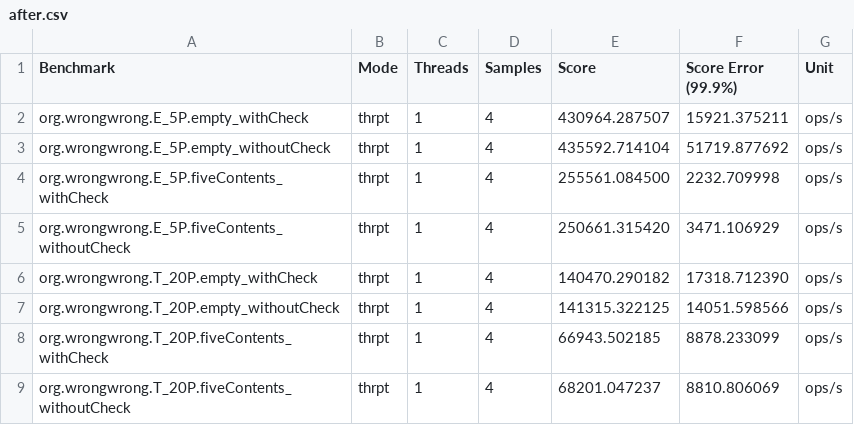
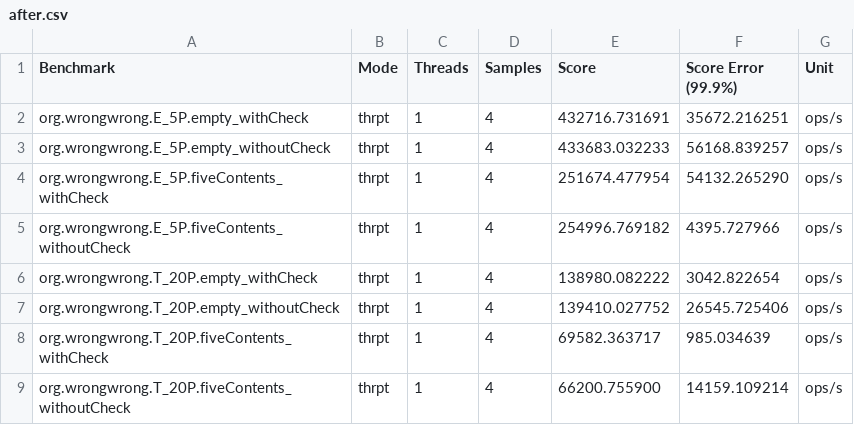
Before and after one commit to k163377/strict-null-checks-benchmark, a CSV file: reports/after.csv, drawn as a sheet.

```diff
--- a/reports/after.csv
+++ b/reports/after.csv
@@ -1,9 +1,9 @@
 "Benchmark","Mode","Threads","Samples","Score","Score Error (99.9%)","Unit"
-"org.wrongwrong.E_5P.empty_withCheck","thrpt",1,4,430964.287507,15921.375211,"ops/s"
-"org.wrongwrong.E_5P.empty_withoutCheck","thrpt",1,4,435592.714104,51719.877692,"ops/s"
-"org.wrongwrong.E_5P.fiveContents_withCheck","thrpt",1,4,255561.084500,2232.709998,"ops/s"
-"org.wrongwrong.E_5P.fiveContents_withoutCheck","thrpt",1,4,250661.315420,3471.106929,"ops/s"
-"org.wrongwrong.T_20P.empty_withCheck","thrpt",1,4,140470.290182,17318.712390,"ops/s"
-"org.wrongwrong.T_20P.empty_withoutCheck","thrpt",1,4,141315.322125,14051.598566,"ops/s"
-"org.wrongwrong.T_20P.fiveContents_withCheck","thrpt",1,4,66943.502185,8878.233099,"ops/s"
-"org.wrongwrong.T_20P.fiveContents_withoutCheck","thrpt",1,4,68201.047237,8810.806069,"ops/s"
+"org.wrongwrong.E_5P.empty_withCheck","thrpt",1,4,432716.731691,35672.216251,"ops/s"
+"org.wrongwrong.E_5P.empty_withoutCheck","thrpt",1,4,433683.032233,56168.839257,"ops/s"
+"org.wrongwrong.E_5P.fiveContents_withCheck","thrpt",1,4,251674.477954,54132.265290,"ops/s"
+"org.wrongwrong.E_5P.fiveContents_withoutCheck","thrpt",1,4,254996.769182,4395.727966,"ops/s"
+"org.wrongwrong.T_20P.empty_withCheck","thrpt",1,4,138980.082222,3042.822654,"ops/s"
+"org.wrongwrong.T_20P.empty_withoutCheck","thrpt",1,4,139410.027752,26545.725406,"ops/s"
+"org.wrongwrong.T_20P.fiveContents_withCheck","thrpt",1,4,69582.363717,985.034639,"ops/s"
+"org.wrongwrong.T_20P.fiveContents_withoutCheck","thrpt",1,4,66200.755900,14159.109214,"ops/s"
```
Also changed, not shown: reports/before.csv, 7 other files.
